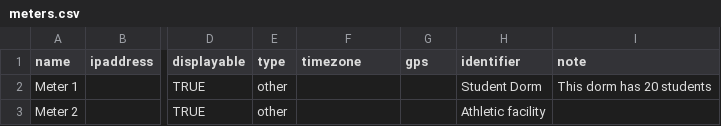
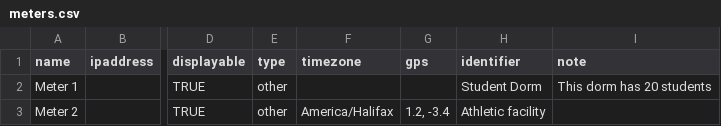
Before and after one commit to OpenEnergyDashboard/OpenEnergyDashboard.github.io, a CSV file: help/v0.7.0/files/meters.csv, drawn as a sheet; only a part is shown, gaps mark what is left out; the diff names each change by its address in the sheet, - before the commit and + after, or states it on an @@ line.

Commit message:
update for time zone and gps CSV input
- The sample meters.csv has same values for these two meter values.
- The text describes how to properly include them in a CSV for upload.

```diff
--- a/help/v0.7.0/files/meters.csv
+++ b/help/v0.7.0/files/meters.csv
-F3 (timezone): (empty)
+F3 (timezone): America/Halifax
-G3 (gps): (empty)
+G3 (gps): 1.2, -3.4
```
Also changed, not shown: 1 other file.
